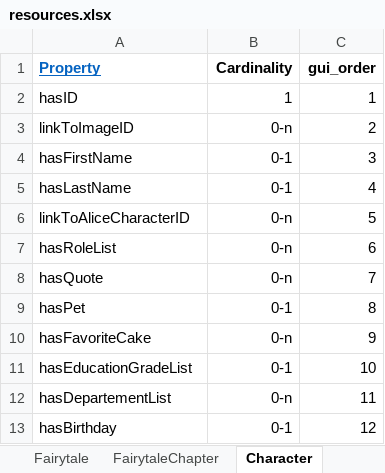
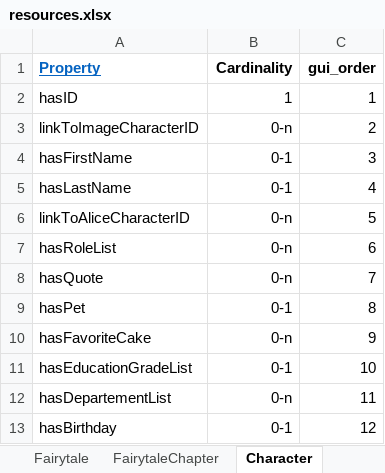
Before and after one commit to dasch-swiss/daschland-scripts, an Excel workbook: data_model_files/daschland (daschland)/resources.xlsx, sheet Character, drawn as a sheet; values as stored, in another font and other column widths than the file's, no borders; the diff names each change by its address in the sheet, - before the commit and + after, or states it on an @@ line.

```diff
--- a/data_model_files/daschland (daschland)/resources.xlsx (sheet Character)
+++ b/data_model_files/daschland (daschland)/resources.xlsx (sheet Character)
-A3 (Property): linkToImageID
+A3 (Property): linkToImageCharacterID
```
Also changed, not shown: sheet AliceInWonderlandCharacter, data/Spreadsheet_Data/AnimalCharacter.xlsx, data/Spreadsheet_Data/ImageAnimal.xlsx, 24 other files.
